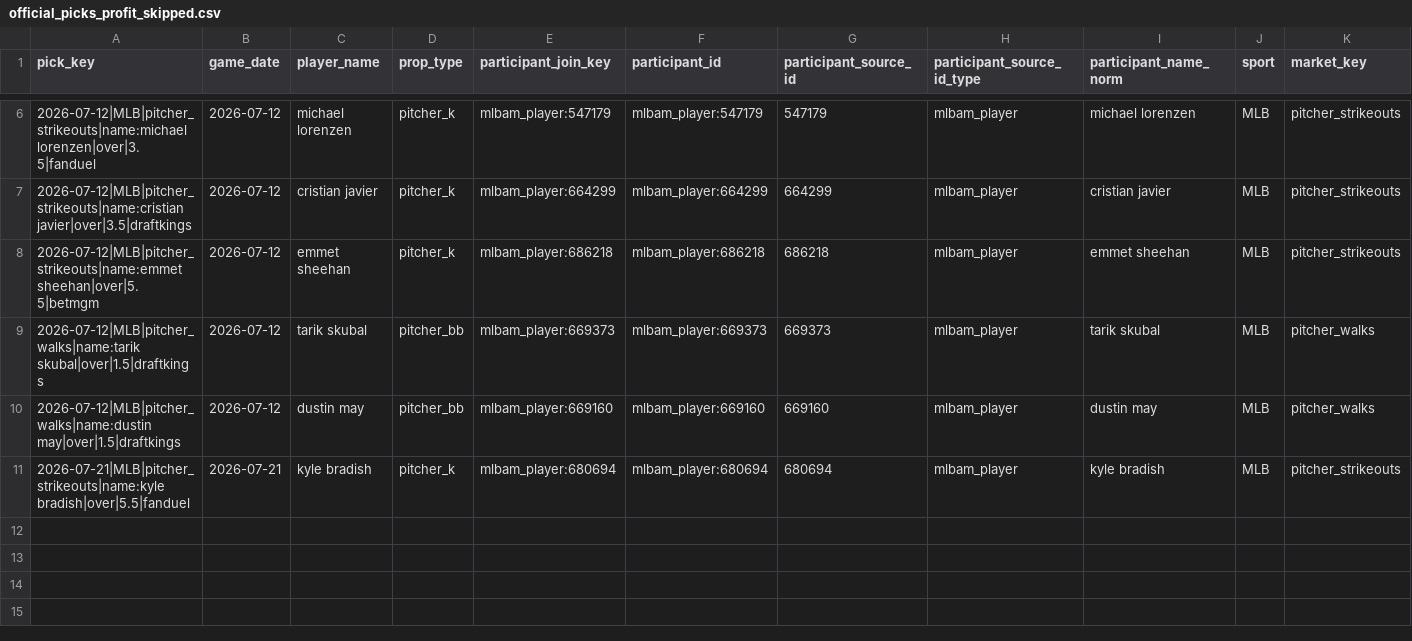
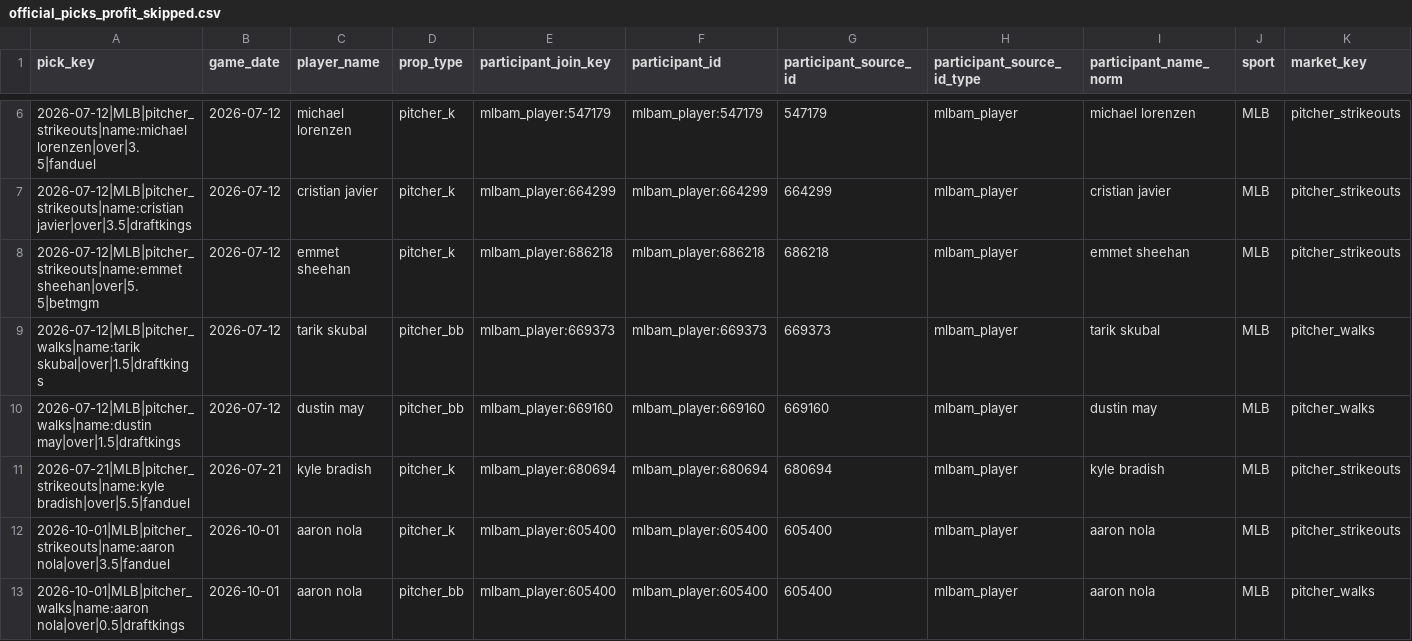
Before and after one commit to Ethrogo/proGramble, a CSV file: MLB/data/tracking/official_picks_profit_skipped.csv, drawn as a sheet; only a part is shown, gaps mark what is left out; rows hold the shown columns only; the diff names each change by its address in the sheet, - before the commit and + after, or states it on an @@ line.

```diff
--- a/MLB/data/tracking/official_picks_profit_skipped.csv
+++ b/MLB/data/tracking/official_picks_profit_skipped.csv
+row 12: 2026-10-01|MLB|pitcher_strikeouts|name:aaron nola|over|3.5|fanduel | 2026-10-01 | aaron nola | pitcher_k | mlbam_player:605400 | mlbam_player:605400 | 605400 | mlbam_player | aaron nola | MLB | pitcher_strikeouts
+row 13: 2026-10-01|MLB|pitcher_walks|name:aaron nola|over|0.5|draftkings | 2026-10-01 | aaron nola | pitcher_bb | mlbam_player:605400 | mlbam_player:605400 | 605400 | mlbam_player | aaron nola | MLB | pitcher_walks
```
Also changed, not shown: MLB/data/tracking/official_picks_history.csv, 5 other files.
